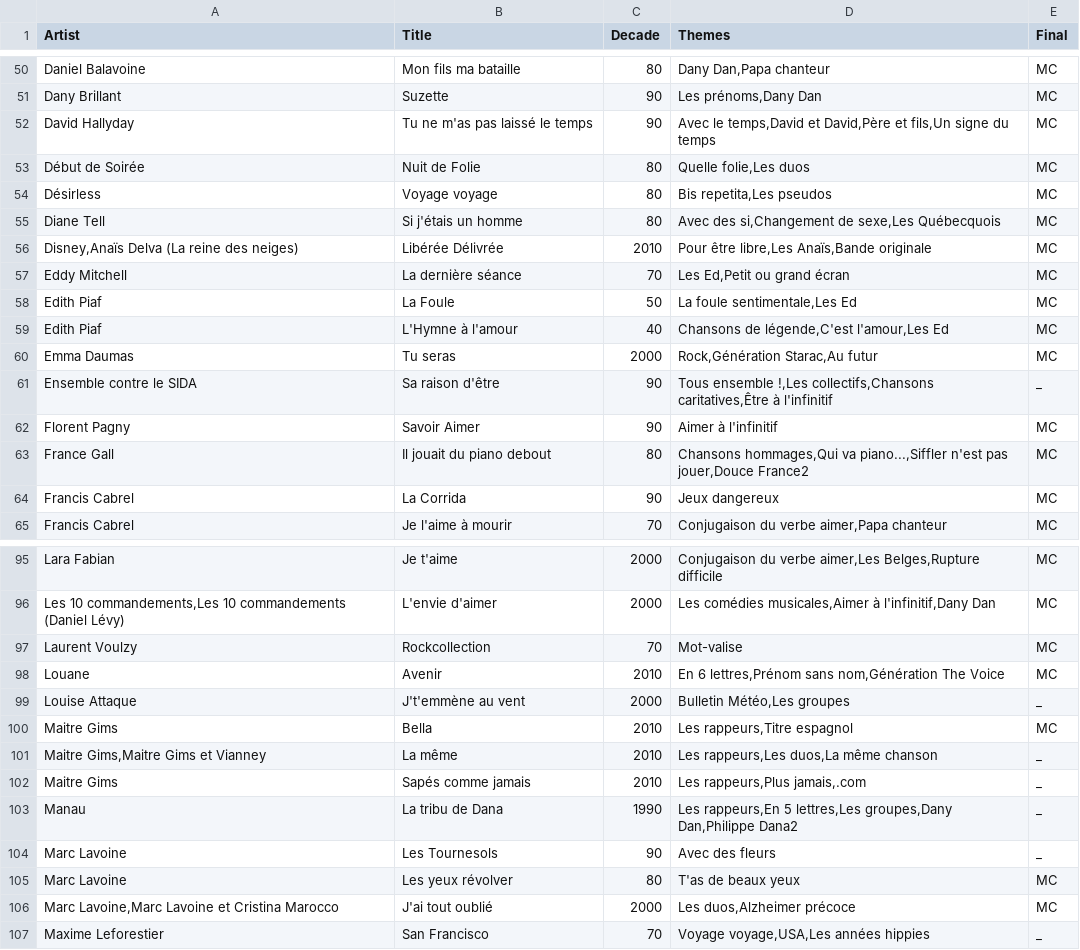
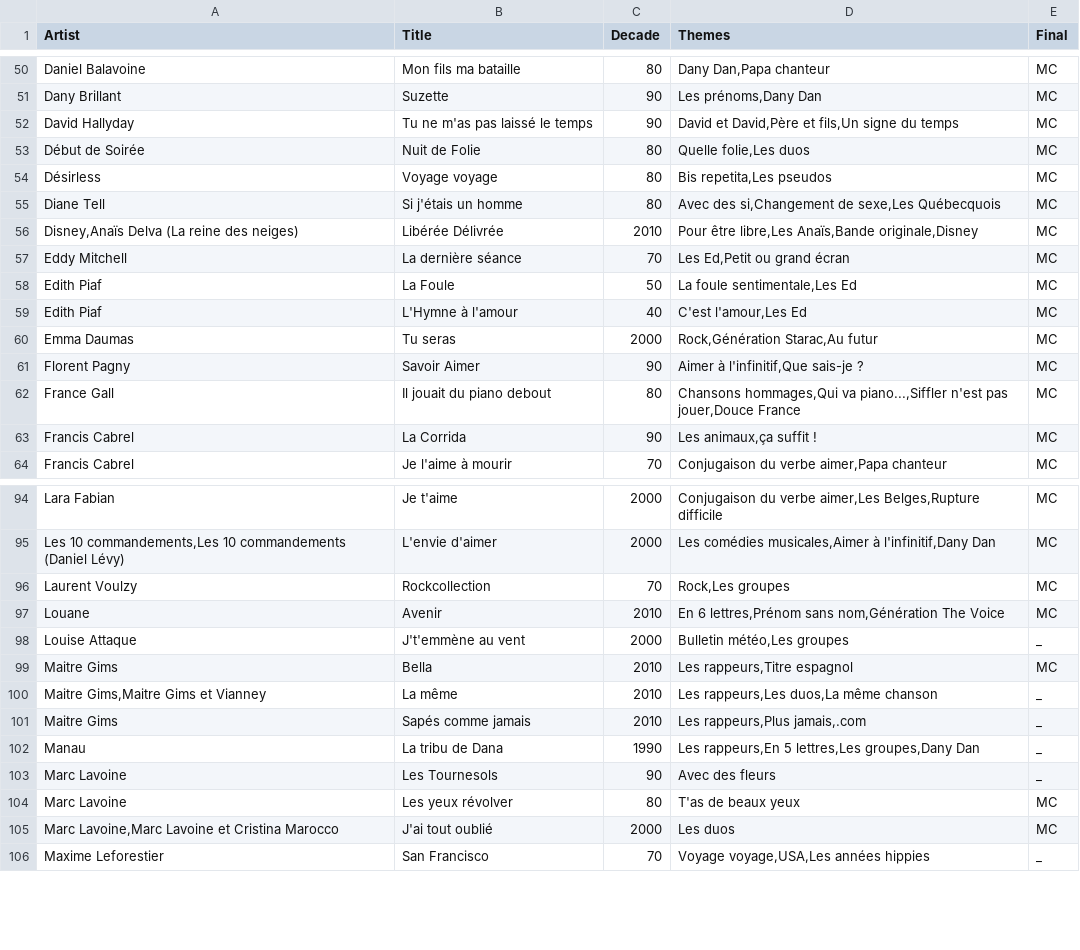
Before and after one commit to FServais/noplp, a CSV file: backend/data/list.csv, drawn as a sheet; only a part is shown, gaps mark what is left out; the diff covers the shown part only.

```diff
--- a/backend/data/list.csv
+++ b/backend/data/list.csv
@@ -51,3 +51,3 @@ Daniel Balavoine;Mon fils ma bataille;80;Dany Dan,Papa chanteur;MC
 Dany Brillant;Suzette;90;Les prénoms,Dany Dan;MC
-David Hallyday;Tu ne m'as pas laissé le temps;90;Avec le temps,David et David,Père et fils,Un signe du temps;MC
+David Hallyday;Tu ne m'as pas laissé le temps;90;David et David,Père et fils,Un signe du temps;MC
 Début de Soirée;Nuit de Folie;80;Quelle folie,Les duos;MC
@@ -55,11 +55,10 @@ Désirless;Voyage voyage;80;Bis repetita,Les pseudos;MC
 Diane Tell;Si j'étais un homme;80;Avec des si,Changement de sexe,Les Québecquois;MC
-Disney,Anaïs Delva (La reine des neiges);Libérée Délivrée;2010;Pour être libre,Les Anaïs,Bande originale;MC
+Disney,Anaïs Delva (La reine des neiges);Libérée Délivrée;2010;Pour être libre,Les Anaïs,Bande originale,Disney;MC
 Eddy Mitchell;La dernière séance;70;Les Ed,Petit ou grand écran;MC
 Edith Piaf;La Foule;50;La foule sentimentale,Les Ed;MC
-Edith Piaf;L'Hymne à l'amour;40;Chansons de légende,C'est l'amour,Les Ed;MC
+Edith Piaf;L'Hymne à l'amour;40;C'est l'amour,Les Ed;MC
 Emma Daumas;Tu seras;2000;Rock,Génération Starac,Au futur;MC
-Ensemble contre le SIDA;Sa raison d'être;90;Tous ensemble !,Les collectifs,Chansons caritatives,Être à l'infinitif;_
-Florent Pagny;Savoir Aimer;90;Aimer à l'infinitif;MC
-France Gall;Il jouait du piano debout;80;Chansons hommages,Qui va piano...,Siffler n'est pas jouer,Douce France2;MC
-Francis Cabrel;La Corrida;90;Jeux dangereux;MC
+Florent Pagny;Savoir Aimer;90;Aimer à l'infinitif,Que sais-je ?;MC
+France Gall;Il jouait du piano debout;80;Chansons hommages,Qui va piano...,Siffler n'est pas jouer,Douce France;MC
+Francis Cabrel;La Corrida;90;Les animaux,ça suffit !;MC
 Francis Cabrel;Je l'aime à mourir;70;Conjugaison du verbe aimer,Papa chanteur;MC
@@ -96,5 +95,5 @@ Lara Fabian;Je t'aime;2000;Conjugaison du verbe aimer,Les Belges,Rupture diffici
 Les 10 commandements,Les 10 commandements (Daniel Lévy);L'envie d'aimer;2000;Les comédies musicales,Aimer à l'infinitif,Dany Dan;MC
-Laurent Voulzy;Rockcollection;70;Mot-valise;MC
+Laurent Voulzy;Rockcollection;70;Rock,Les groupes;MC
 Louane;Avenir;2010;En 6 lettres,Prénom sans nom,Génération The Voice;MC
-Louise Attaque;J't'emmène au vent;2000;Bulletin Météo,Les groupes;_
+Louise Attaque;J't'emmène au vent;2000;Bulletin météo,Les groupes;_
 Maitre Gims;Bella;2010;Les rappeurs,Titre espagnol;MC
@@ -102,6 +101,6 @@ Maitre Gims,Maitre Gims et Vianney;La même;2010;Les rappeurs,Les duos,La même
 Maitre Gims;Sapés comme jamais;2010;Les rappeurs,Plus jamais,.com;_
-Manau;La tribu de Dana;1990;Les rappeurs,En 5 lettres,Les groupes,Dany Dan,Philippe Dana2;_
+Manau;La tribu de Dana;1990;Les rappeurs,En 5 lettres,Les groupes,Dany Dan;_
 Marc Lavoine;Les Tournesols;90;Avec des fleurs;_
 Marc Lavoine;Les yeux révolver;80;T'as de beaux yeux;MC
-Marc Lavoine,Marc Lavoine et Cristina Marocco;J'ai tout oublié;2000;Les duos,Alzheimer précoce;MC
+Marc Lavoine,Marc Lavoine et Cristina Marocco;J'ai tout oublié;2000;Les duos;MC
 Maxime Leforestier;San Francisco;70;Voyage voyage,USA,Les années hippies;_
```
Also changed, not shown: 10 added rows and 33 edited cells elsewhere in this file, 12 other files.
